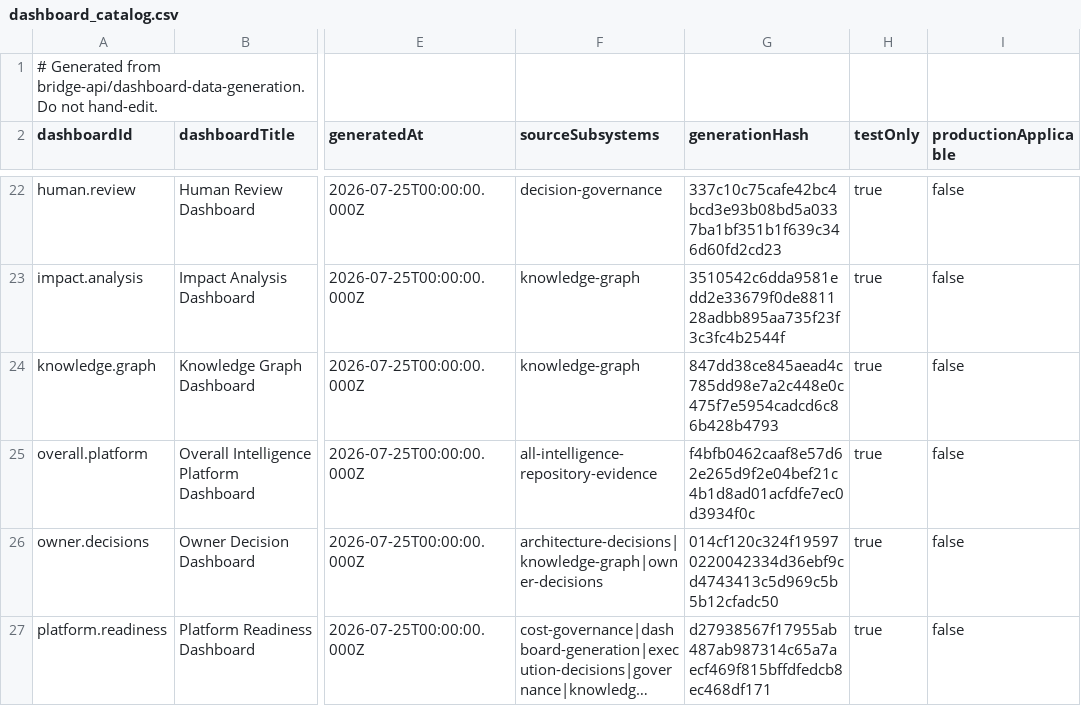
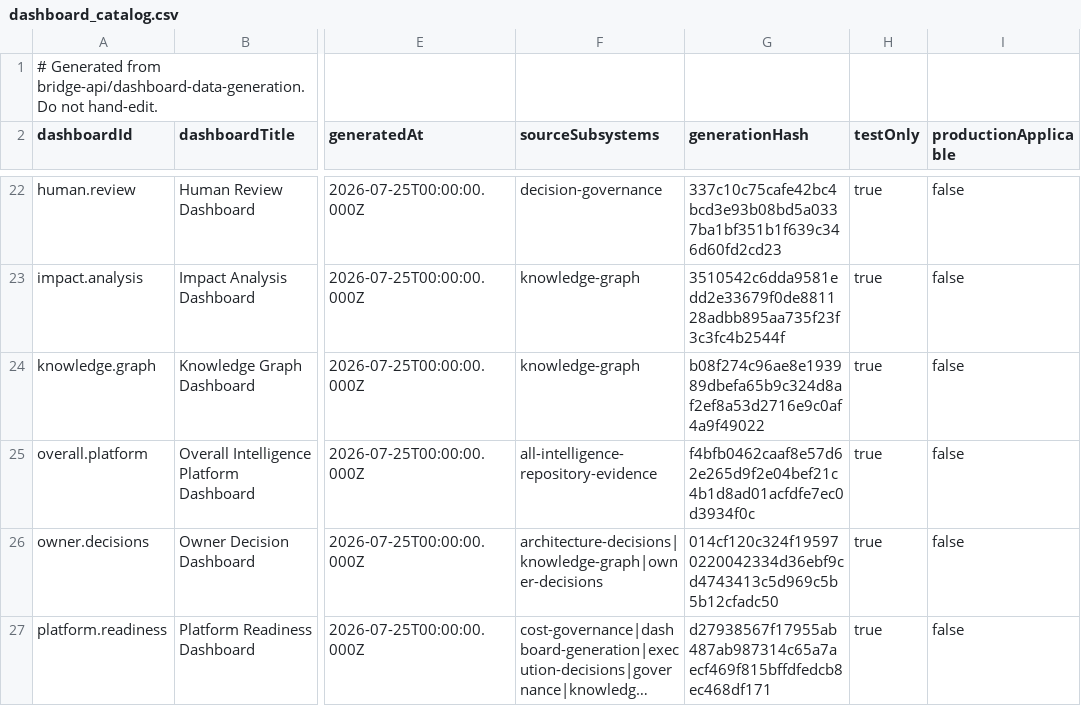
Before and after one commit to Tyrone-web714/bridge-api, a CSV file: bridge-api/dashboard-data/dashboard_catalog.csv, drawn as a sheet; only a part is shown, gaps mark what is left out; long unchanged cells end in …; the diff covers the shown part only; the diff names each change by its address in the sheet, - before the commit and + after, or states it on an @@ line.

```diff
--- a/bridge-api/dashboard-data/dashboard_catalog.csv
+++ b/bridge-api/dashboard-data/dashboard_catalog.csv
-G24 (generationHash): 847dd38ce845aead4c785dd98e7a2c448e0c475f7e5954cadcd6c86b428b4793
+G24 (generationHash): b08f274c96ae8e193989dbefa65b9c324d8af2ef8a53d2716e9c0af4a9f49022
```
Also changed, not shown: 5 edited cells elsewhere in this file, 49 other files.
